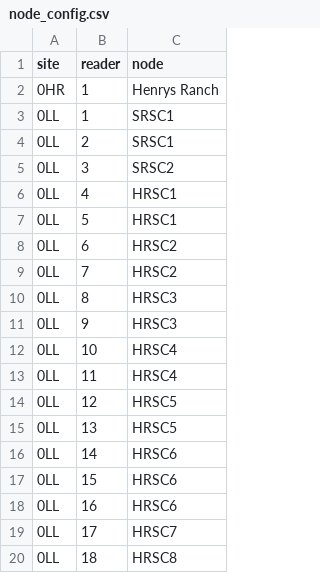
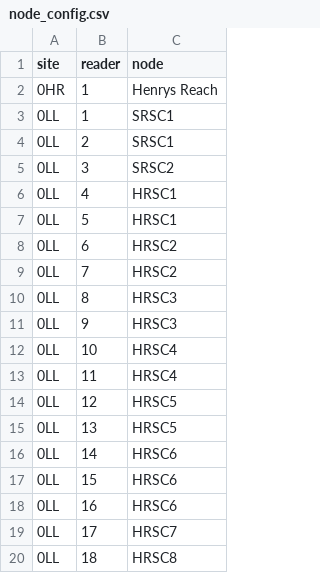
Before and after one commit to Mount-Hood-Environmental/PITcleanr_lite, a CSV file: input/metadata/node_config.csv, drawn as a sheet.

```diff
--- a/input/metadata/node_config.csv
+++ b/input/metadata/node_config.csv
@@ -1,3 +1,3 @@
 site,reader,node
-0HR,1,Henrys Ranch
+0HR,1,Henrys Reach
 0LL,1,SRSC1
```
Also changed, not shown: input/metadata/node_direction.csv, input/metadata/site_metadata.csv, 7 other files.
